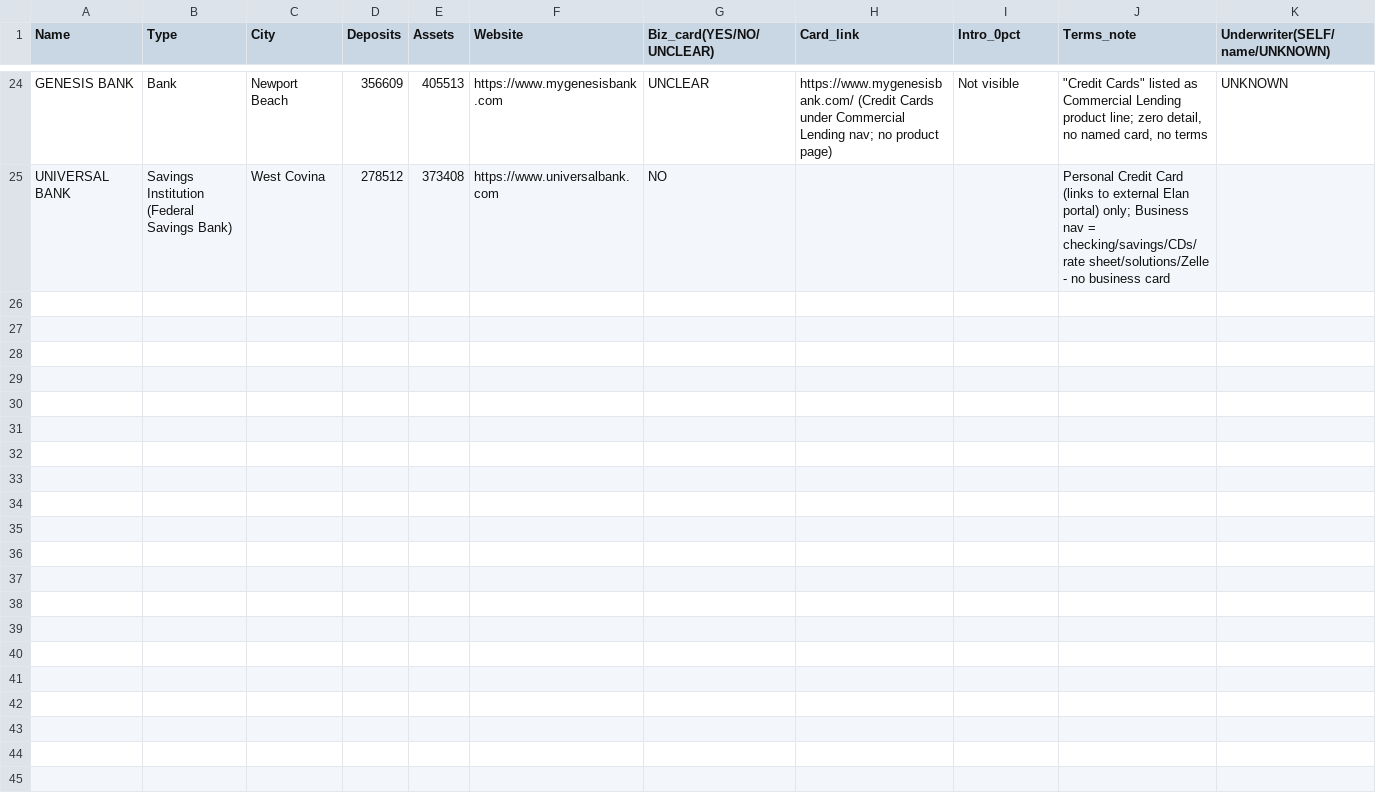
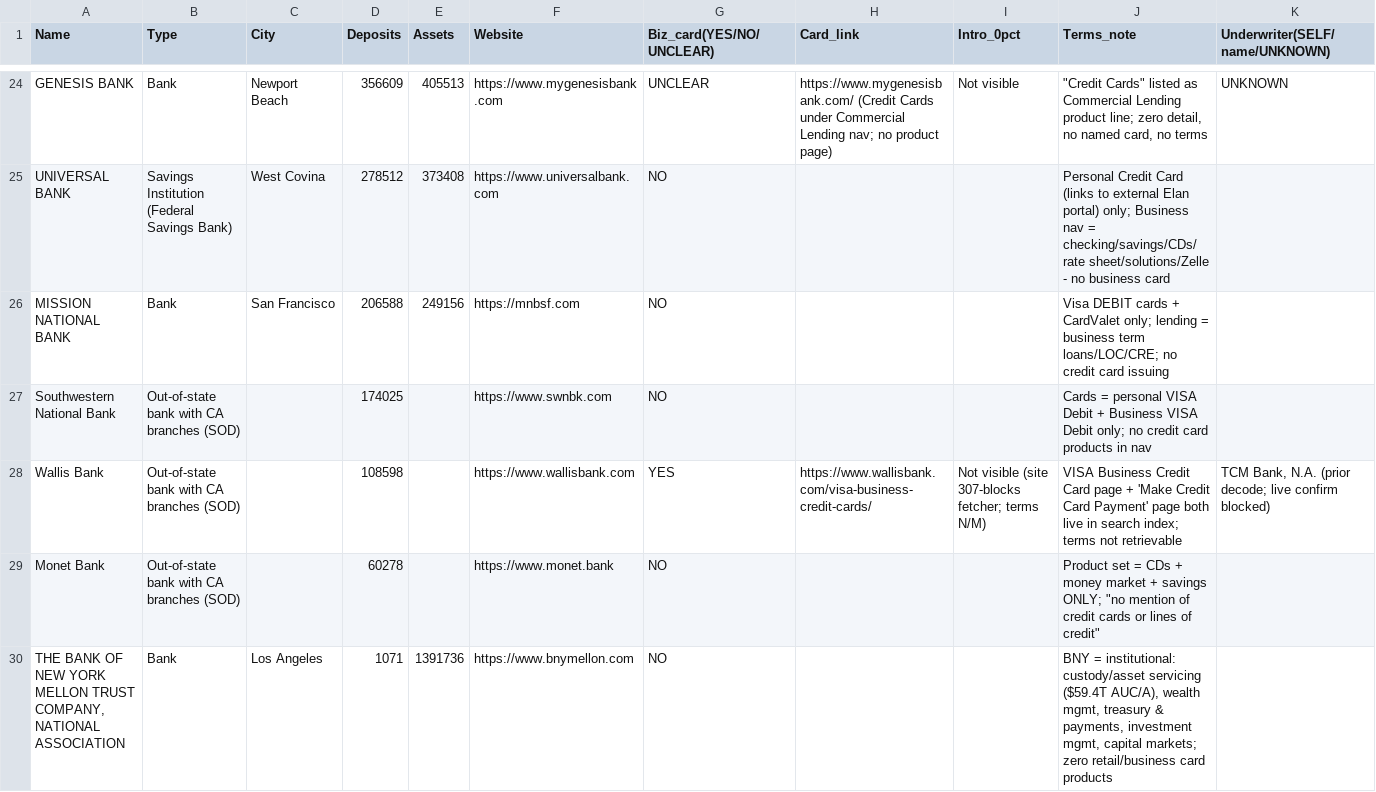
Before and after one commit to Awake999/awake, a CSV file: research/ibanknet/out/verified_batch_2.csv, drawn as a sheet; only a part is shown, gaps mark what is left out; rows hold the shown columns only; the diff names each change by its address in the sheet, - before the commit and + after, or states it on an @@ line.

```diff
--- a/research/ibanknet/out/verified_batch_2.csv
+++ b/research/ibanknet/out/verified_batch_2.csv
+row 26: MISSION NATIONAL BANK | Bank | San Francisco | 206588 | 249156 | https://mnbsf.com | NO |  |  | Visa DEBIT cards + CardValet only; lending = business term loans/LOC/CRE; no credit card issuing
+row 27: Southwestern National Bank | Out-of-state bank with CA branches (SOD) |  | 174025 |  | https://www.swnbk.com | NO |  |  | Cards = personal VISA Debit + Business VISA Debit only; no credit card products in nav
+row 28: Wallis Bank | Out-of-state bank with CA branches (SOD) |  | 108598 |  | https://www.wallisbank.com | YES | https://www.wallisbank.com/visa-business-credit-cards/ | Not visible (site 307-blocks fetcher; terms N/M) | VISA Business Credit Card page + 'Make Credit Card Payment' page both live in search index; terms not retrievable | TCM Bank, N.A. (prior decode; live confirm blocked)
+row 29: Monet Bank | Out-of-state bank with CA branches (SOD) |  | 60278 |  | https://www.monet.bank | NO |  |  | Product set = CDs + money market + savings ONLY; "no mention of credit cards or lines of credit"
+row 30: THE BANK OF NEW YORK MELLON TRUST COMPANY, NATIONAL ASSOCIATION | Bank | Los Angeles | 1071 | 1391736 | https://www.bnymellon.com | NO |  |  | BNY = institutional: custody/asset servicing ($59.4T AUC/A), wealth mgmt, treasury & payments, investment mgmt, capital markets; zero retail/business card products
```
Also changed, not shown: research/ibanknet/out/screened_batch_5.csv, research/ibanknet/out/secondary_bureaus.csv, 5 other files.
